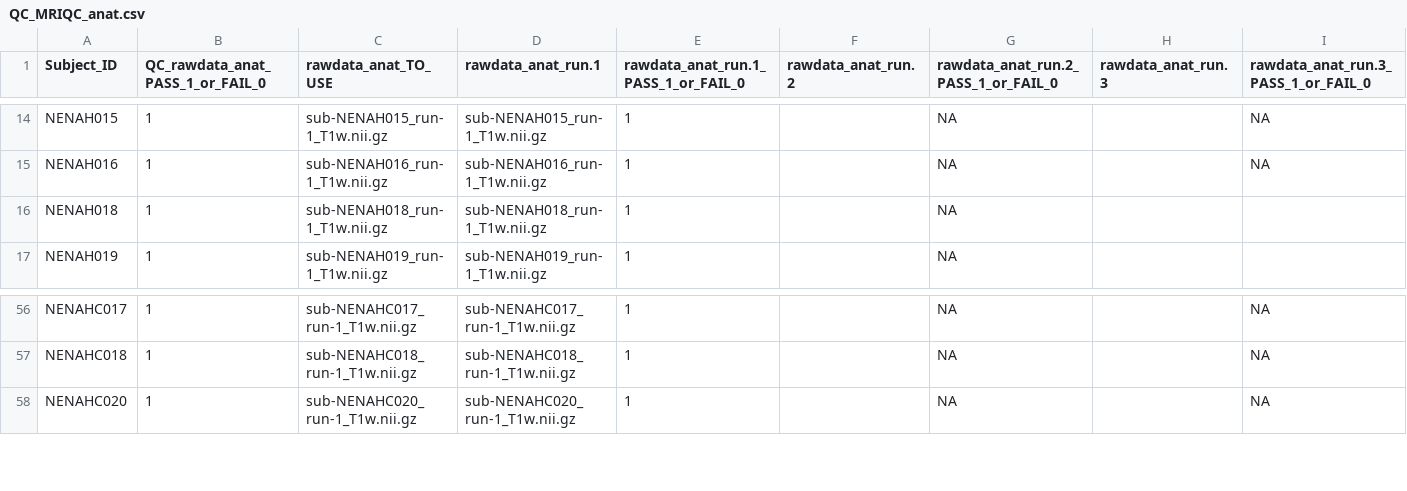
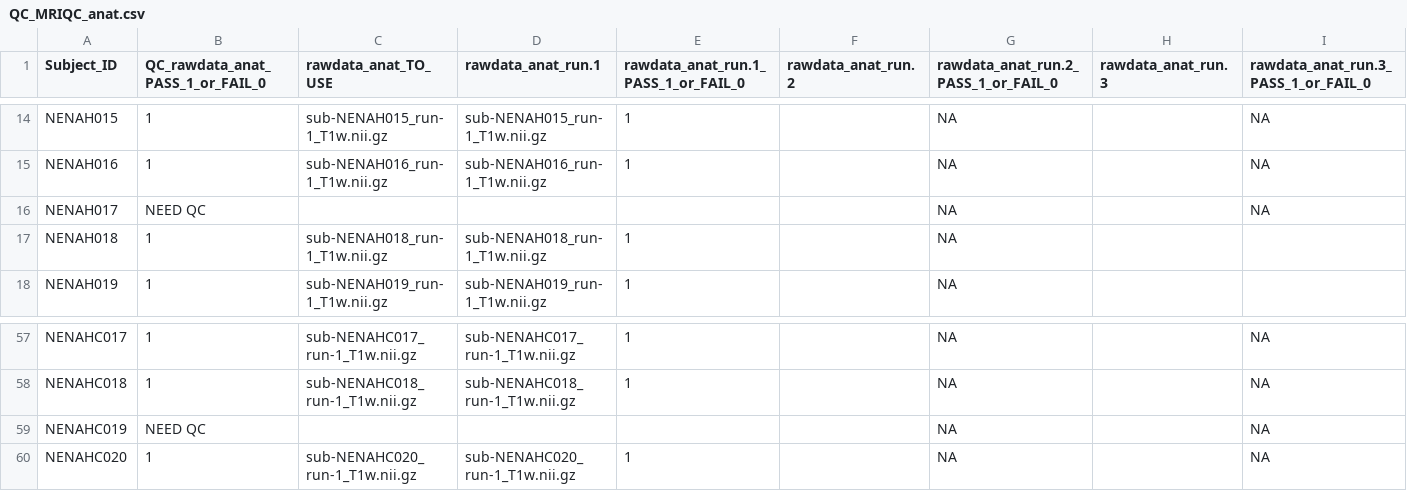
Before and after one commit to sotnir/NENAH-BIDS, a CSV file: QC/QC_MRIQC_anat.csv, drawn as a sheet; only a part is shown, gaps mark what is left out; the diff names each change by its address in the sheet, - before the commit and + after, or states it on an @@ line.

Commit message:
Update QC_MRIQC_anat.csv

```diff
--- a/QC/QC_MRIQC_anat.csv
+++ b/QC/QC_MRIQC_anat.csv
+row 16: NENAH017 | NEED QC |  |  |  |  | NA |  | NA
+row 59: NENAHC019 | NEED QC |  |  |  |  | NA |  | NA
```
